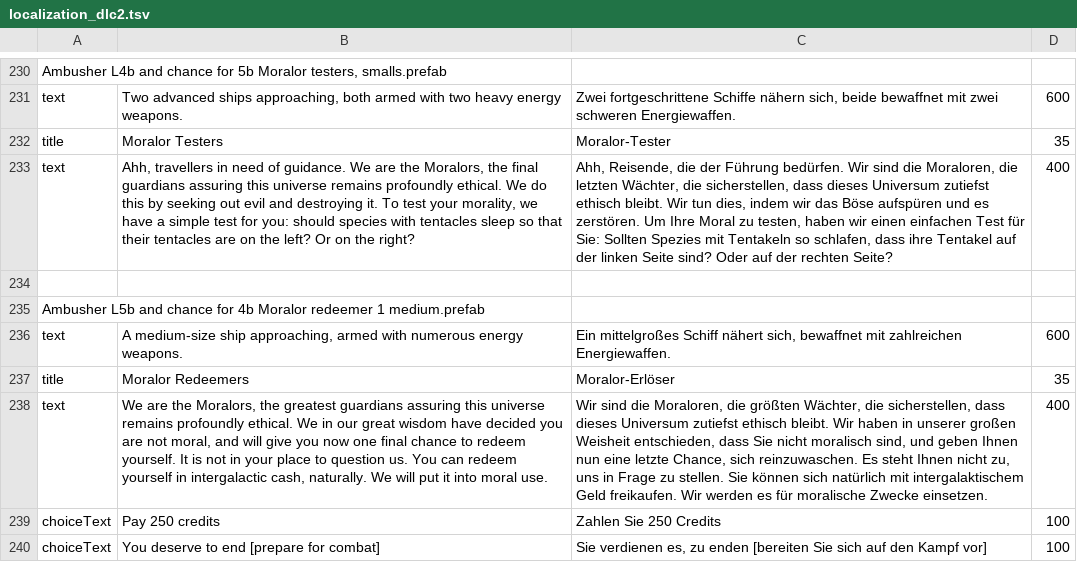
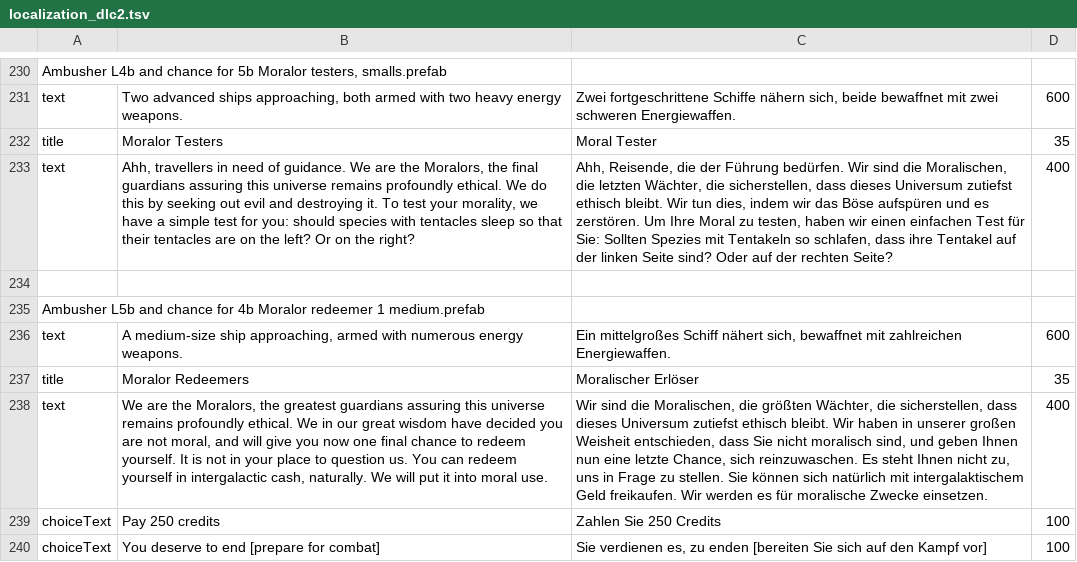
Before and after one commit to Duke-M-commits/Translation_ShortestTripToEarth_German, a TSV file: localization_dlc2.tsv, drawn as a sheet; only a part is shown, gaps mark what is left out; the diff covers the shown part only; the diff names each change by its address in the sheet, - before the commit and + after, or states it on an @@ line.

Commit message:
Moralor -> Moralischen

```diff
--- a/localization_dlc2.tsv
+++ b/localization_dlc2.tsv
-C232: Moralor-Tester
+C232: Moral Tester
-C233: …sind die Moraloren, die letzten…
+C233: …sind die Moralischen, die letzten…
-C237: Moralor-Erlöser
+C237: Moralischer Erlöser
-C238: …sind die Moraloren, die größten…
+C238: …sind die Moralischen, die größten…
```
Also changed, not shown: 11 edited cells elsewhere in this file.
